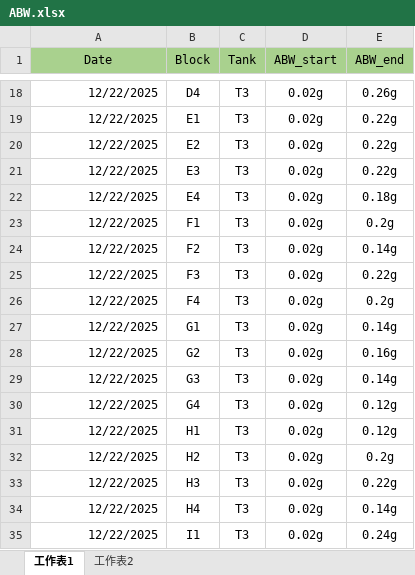
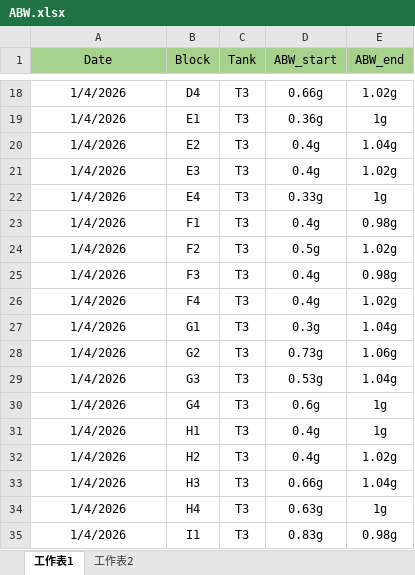
Before and after one commit to saisravanthi8333-coder/shrimp-dashboard, an Excel workbook: ABW.xlsx, sheet 工作表1, drawn as a sheet; only a part is shown, gaps mark what is left out; values as stored, in another font and other column widths than the file's, no borders; the diff covers the shown part only; the diff names each change by its address in the sheet, - before the commit and + after, or states it on an @@ line.

```diff
--- a/ABW.xlsx (sheet 工作表1)
+++ b/ABW.xlsx (sheet 工作表1)
-A18:A35 (Date): 12/22/2025
+A18:A35 (Date): 1/4/2026
-A18:A35 alignment: right
+A18:A35 alignment: center
-D18 (ABW_start): 0.02g
+D18 (ABW_start): 0.66g
-E18 (ABW_end): 0.26g
+E18 (ABW_end): 1.02g
-D19 (ABW_start): 0.02g
+D19 (ABW_start): 0.36g
-E19 (ABW_end): 0.22g
+E19 (ABW_end): 1g
-D20:D21 (ABW_start): 0.02g
+D20:D21 (ABW_start): 0.4g
-E20 (ABW_end): 0.22g
+E20 (ABW_end): 1.04g
-E21 (ABW_end): 0.22g
+E21 (ABW_end): 1.02g
-D22 (ABW_start): 0.02g
+D22 (ABW_start): 0.33g
-E22 (ABW_end): 0.18g
+E22 (ABW_end): 1g
-D23 (ABW_start): 0.02g
+D23 (ABW_start): 0.4g
-E23 (ABW_end): 0.2g
+E23 (ABW_end): 0.98g
-D24 (ABW_start): 0.02g
+D24 (ABW_start): 0.5g
-E24 (ABW_end): 0.14g
+E24 (ABW_end): 1.02g
-D25:D26 (ABW_start): 0.02g
+D25:D26 (ABW_start): 0.4g
-E25 (ABW_end): 0.22g
+E25 (ABW_end): 0.98g
-E26 (ABW_end): 0.2g
+E26 (ABW_end): 1.02g
-D27 (ABW_start): 0.02g
+D27 (ABW_start): 0.3g
-E27 (ABW_end): 0.14g
+E27 (ABW_end): 1.04g
-D28 (ABW_start): 0.02g
+D28 (ABW_start): 0.73g
-E28 (ABW_end): 0.16g
+E28 (ABW_end): 1.06g
-D29 (ABW_start): 0.02g
+D29 (ABW_start): 0.53g
-E29 (ABW_end): 0.14g
+E29 (ABW_end): 1.04g
-D30 (ABW_start): 0.02g
+D30 (ABW_start): 0.6g
-E30:E31 (ABW_end): 0.12g
+E30:E31 (ABW_end): 1g
-D31:D32 (ABW_start): 0.02g
+D31:D32 (ABW_start): 0.4g
-E32 (ABW_end): 0.2g
+E32 (ABW_end): 1.02g
-D33 (ABW_start): 0.02g
+D33 (ABW_start): 0.66g
-E33 (ABW_end): 0.22g
+E33 (ABW_end): 1.04g
-D34 (ABW_start): 0.02g
+D34 (ABW_start): 0.63g
-E34 (ABW_end): 0.14g
+E34 (ABW_end): 1g
-D35 (ABW_start): 0.02g
+D35 (ABW_start): 0.83g
-E35 (ABW_end): 0.24g
+E35 (ABW_end): 0.98g
```
Also changed, not shown: 91 edited cells and cell formats elsewhere in this sheet, sheet 工作表2, 1 other file.
